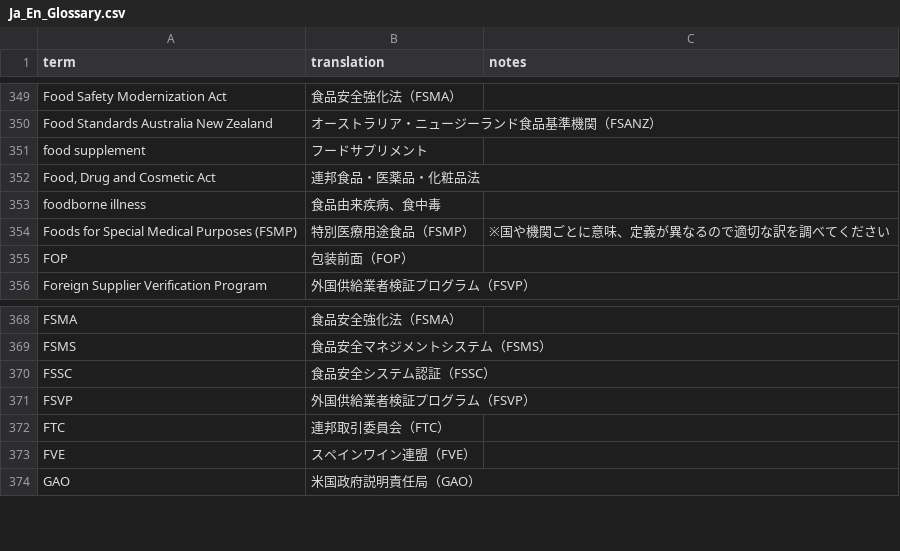
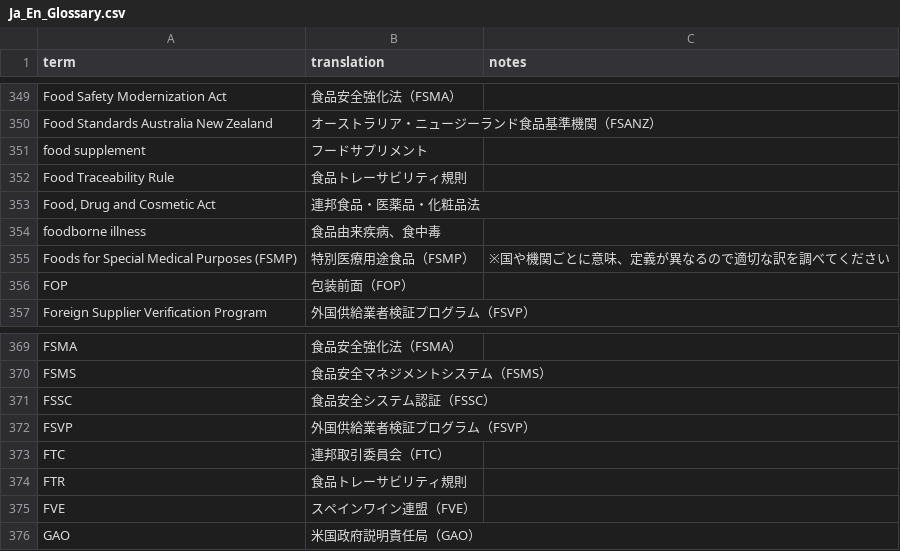
Before and after one commit to koh-kun/search-glossary, a CSV file: glossaries/Ja_En_Glossary.csv, drawn as a sheet; only a part is shown, gaps mark what is left out; the diff names each change by its address in the sheet, - before the commit and + after, or states it on an @@ line.

Commit message:
Add new terms to Ja_En glossary

```diff
--- a/glossaries/Ja_En_Glossary.csv
+++ b/glossaries/Ja_En_Glossary.csv
+row 352: Food Traceability Rule | 食品トレーサビリティ規則
+row 374: FTR | 食品トレーサビリティ規則
```
Also changed, not shown: 1 other file.
